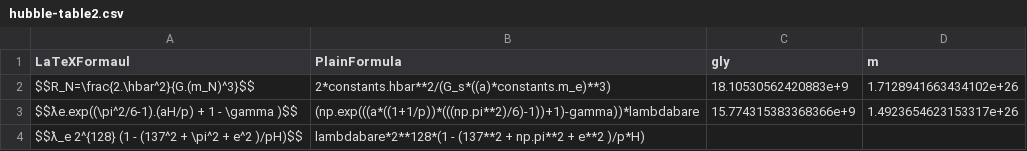
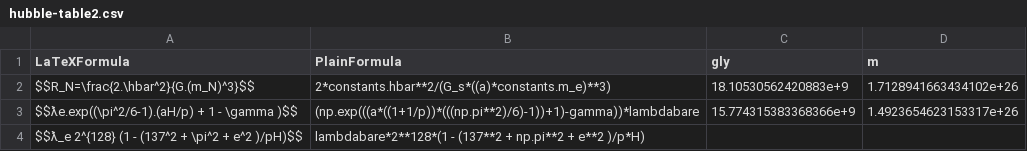
Before and after one commit to LaGuer/hubble-table, a CSV file: hubble-table2.csv, drawn as a sheet.

Commit message:
Update hubble-table2.csv

```diff
--- a/hubble-table2.csv
+++ b/hubble-table2.csv
@@ -1,2 +1,2 @@
-LaTeXFormaul, PlainFormula, gly, m
+LaTeXFormula, PlainFormula, gly, m
 $$R_N=\frac{2.\hbar^2}{G.(m_N)^3}$$, 2*constants.hbar**2/(G_s*((a)*constants.m_e)**3), 18.10530562420883e+9, 1.7128941663434102e+26
```
